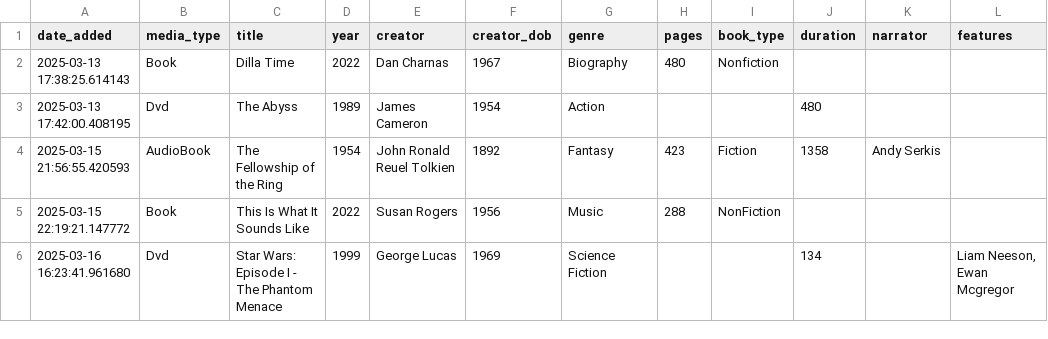
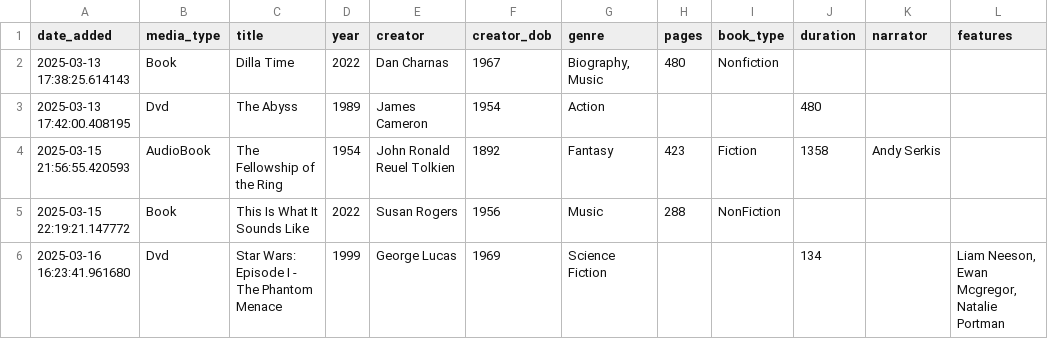
Before and after one commit to olsenben/CSC-225-200-Project-1, a CSV file: library.csv, drawn as a sheet.

Commit message:
still needs to check for dups upon saving and updating media

```diff
--- a/library.csv
+++ b/library.csv
@@ -1,3 +1,3 @@
 date_added,media_type,title,year,creator,creator_dob,genre,pages,book_type,duration,narrator,features
-2025-03-13 17:38:25.614143,Book,Dilla Time,2022,Dan Charnas,1967,Biography,480,Nonfiction,,,
+2025-03-13 17:38:25.614143,Book,Dilla Time,2022,Dan Charnas,1967,"Biography, Music",480,Nonfiction,,,
 2025-03-13 17:42:00.408195,Dvd,The Abyss,1989,James Cameron,1954,Action,,,480,,
@@ -5,2 +5,2 @@ date_added,media_type,title,year,creator,creator_dob,genre,pages,book_type,durat
 2025-03-15 22:19:21.147772,Book,This Is What It Sounds Like,2022,Susan Rogers,1956,Music,288,NonFiction,,,
-2025-03-16 16:23:41.961680,Dvd,Star Wars: Episode I - The Phantom Menace,1999,George Lucas,1969,Science Fiction,,,134,,"Liam Neeson, Ewan Mcgregor"
+2025-03-16 16:23:41.961680,Dvd,Star Wars: Episode I - The Phantom Menace,1999,George Lucas,1969,Science Fiction,,,134,,"Liam Neeson, Ewan Mcgregor, Natalie Portman"
```
Also changed, not shown: 3 other files.
